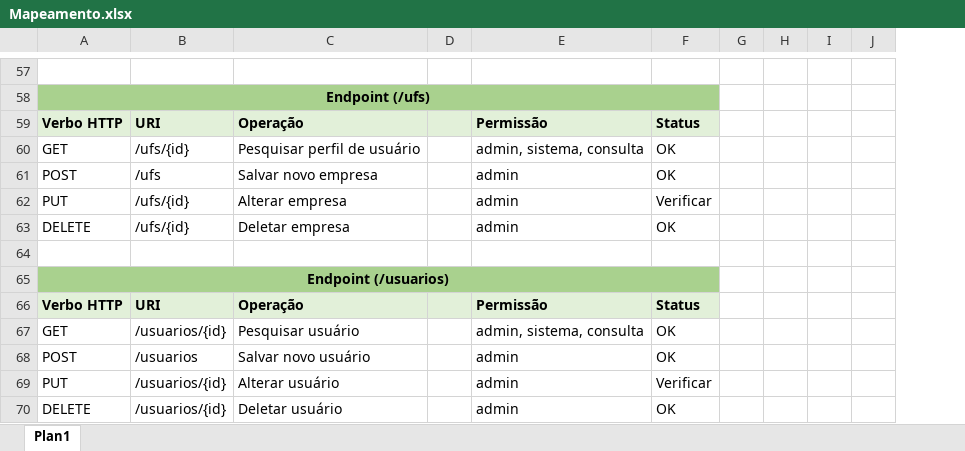
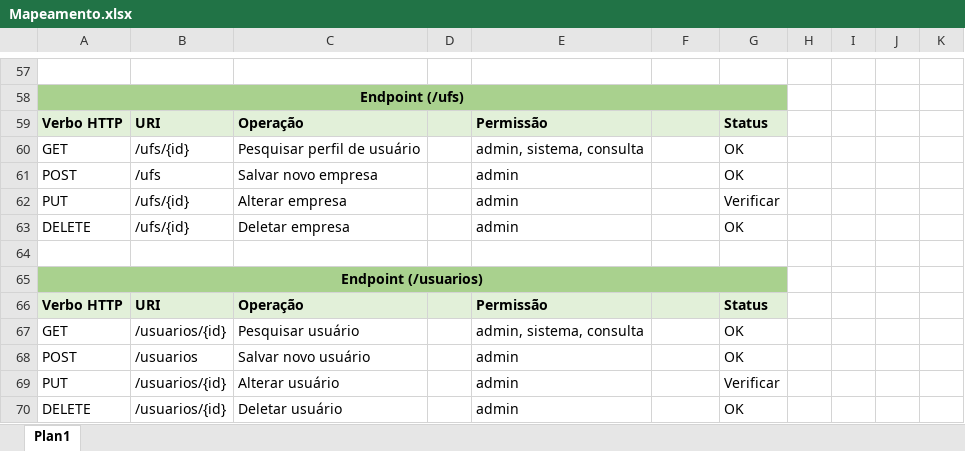
Before and after one commit to GC-Aguiar/tg-AplicacaoIntegradora, an Excel workbook: Documentação/Mapeamento REST/Mapeamento.xlsx, sheet Plan1, drawn as a sheet; only a part is shown, gaps mark what is left out; values as stored, in another font and other column widths than the file's, no borders; charts and pictures not drawn; the diff covers the shown part only; the diff names each change by its address in the sheet, - before the commit and + after, or states it on an @@ line.

```diff
--- a/Documentação/Mapeamento REST/Mapeamento.xlsx (sheet Plan1)
+++ b/Documentação/Mapeamento REST/Mapeamento.xlsx (sheet Plan1)
+column G, rows 59-70: Status | OK | OK | Verificar | OK |  |  | Status | OK | OK | Verificar | OK
-F59: Status
+F59: (empty)
-F60:F61: OK
+F60:F61: (empty)
-F62: Verificar
+F62: (empty)
-F63: OK
+F63: (empty)
-F66: Status
+F66: (empty)
-F67:F68: OK
+F67:F68: (empty)
-F69: Verificar
+F69: (empty)
-F70: OK
+F70: (empty)
```
Also changed, not shown: 23 edited cells and cell formats elsewhere in this sheet, charts or pictures, 13 other files.
